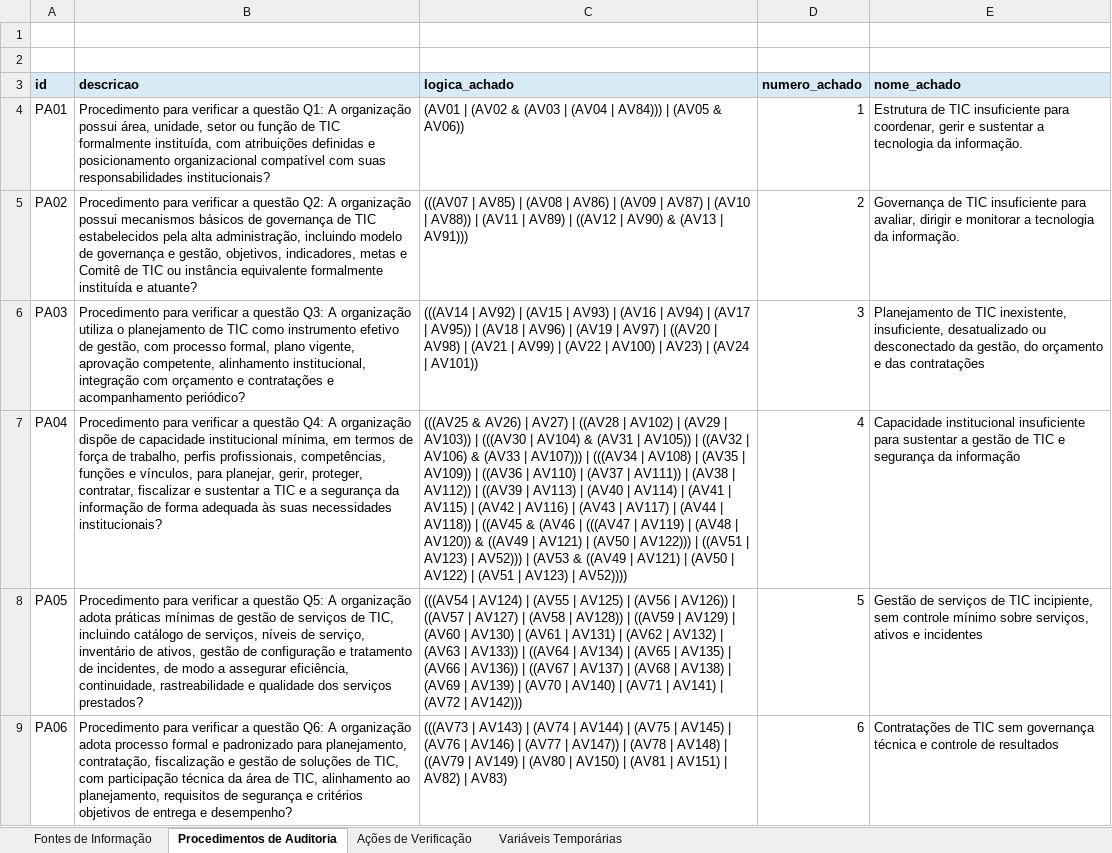
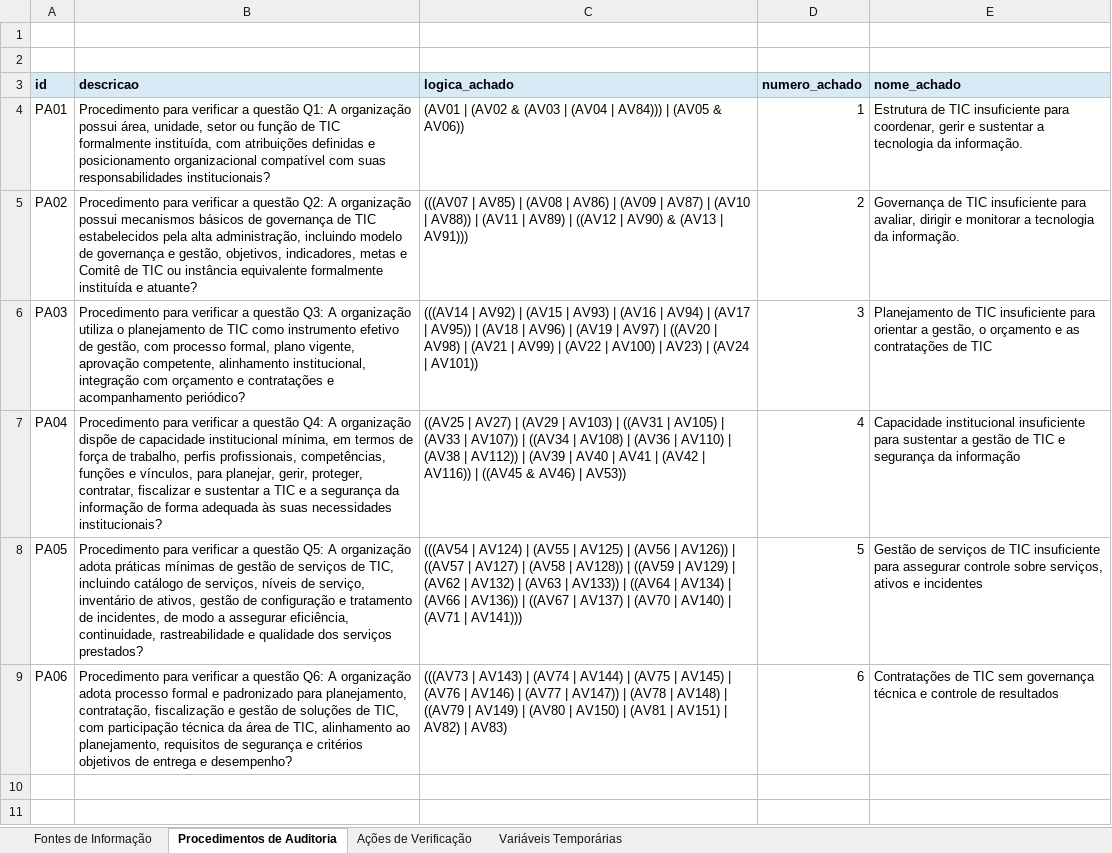
Before and after one commit to acba/tcerj-igovti-2026, an Excel workbook: 02-Execucao/03-Execucao_Procedimentos/01-Insumos/mapa-verificacao-achados.xlsx, sheet Procedimentos de Auditoria, drawn as a sheet; values as stored, in another font and other column widths than the file's, no borders; the diff names each change by its address in the sheet, - before the commit and + after, or states it on an @@ line.

```diff
--- a/02-Execucao/03-Execucao_Procedimentos/01-Insumos/mapa-verificacao-achados.xlsx (sheet Procedimentos de Auditoria)
+++ b/02-Execucao/03-Execucao_Procedimentos/01-Insumos/mapa-verificacao-achados.xlsx (sheet Procedimentos de Auditoria)
-E6 (nome_achado): …de TIC inexistente, insuficiente, desatualizado ou desconectado da gestão, do orçamento e das contratações
+E6 (nome_achado): …de TIC insuficiente para orientar a gestão, o orçamento e as contratações de TIC
-C7 (logica_achado): (((AV25 & AV26) | AV27) | ((AV28 | AV102) | (AV29 | AV103)) | (((AV30 | AV104) & (AV31 | AV105)) | ((AV32 | AV106) & (AV33 | AV107))) | (((AV34 | AV108) | (AV35 | AV109)) | ((AV36 | AV110) | (AV37 | AV111)) | (AV38 | AV112)) | ((AV39 | AV113) | (AV40 | AV114) | (AV41 | AV115) | (AV42 | AV116) | (AV43 | AV117) | (AV44 | AV118)) | ((AV45 & (AV46 | (((AV47 | AV119) | (AV48 | AV120)) & ((AV49 | AV121) | (AV50 | AV122))) | ((AV51 | AV123) | AV52))) | (AV53 & ((AV49 | AV121) | (AV50 | AV122) | (AV51 | AV123) | AV52))))
+C7 (logica_achado): ((AV25 | AV27) | (AV29 | AV103) | ((AV31 | AV105) | (AV33 | AV107)) | ((AV34 | AV108) | (AV36 | AV110) | (AV38 | AV112)) | (AV39 | AV40 | AV41 | (AV42 | AV116)) | ((AV45 & AV46) | AV53))
-C8 (logica_achado): …AV129) | (AV60 | AV130) | (AV61 | AV131) | (AV62 | AV132) | (AV63 | AV133)) | ((AV64 | AV134) | (AV65 | AV135) | (AV66 | AV136)) | ((AV67 | AV137) | (AV68 | AV138) | (AV69 | AV139) | (AV70 | AV140) | (AV71 | AV141) | (AV72 | AV142)))
+C8 (logica_achado): …AV129) | (AV62 | AV132) | (AV63 | AV133)) | ((AV64 | AV134) | (AV66 | AV136)) | ((AV67 | AV137) | (AV70 | AV140) | (AV71 | AV141)))
-E8 (nome_achado): …de TIC incipiente, sem controle mínimo sobre serviços,…
+E8 (nome_achado): …de TIC insuficiente para assegurar controle sobre serviços,…
```
Also changed, not shown: sheet Ações de Verificação, 02-Execucao/01-Questionario/02-Ajustes_Respostas/ajustes_respostas_questionario_pos_avaliacao_evidencias.xlsx, 11 other files.
